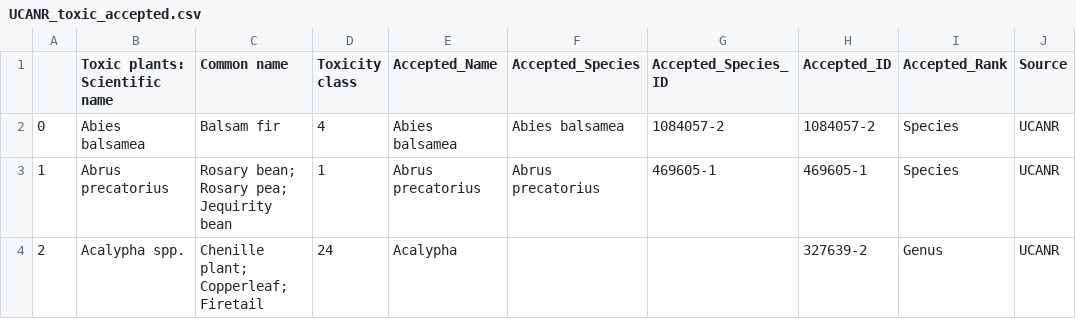
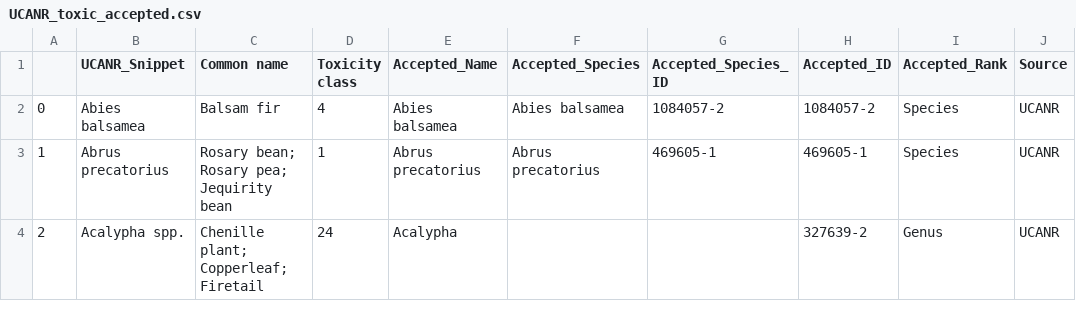
Before and after one commit to alrichardbollans/apocynaceae_rubiaceae_traits, a CSV file: poison_vars/temp_outputs/UCANR_toxic_accepted.csv, drawn as a sheet; only a part is shown.

Commit message:
Make output agnostic to family. Add name snippets from each source

```diff
--- a/poison_vars/temp_outputs/UCANR_toxic_accepted.csv
+++ b/poison_vars/temp_outputs/UCANR_toxic_accepted.csv
@@ -1,2 +1,2 @@
-,Toxic plants: Scientific name,Common name,Toxicity class,Accepted_Name,Accepted_Species,Accepted_Species_ID,Accepted_ID,Accepted_Rank,Source
+,UCANR_Snippet,Common name,Toxicity class,Accepted_Name,Accepted_Species,Accepted_Species_ID,Accepted_ID,Accepted_Rank,Source
 0,Abies balsamea,Balsam fir,4,Abies balsamea,Abies balsamea,1084057-2,1084057-2,Species,UCANR
```
Also changed, not shown: poison_vars/temp_outputs/CPCS_nontoxic_accepted.csv, poison_vars/temp_outputs/CPCS_toxic_accepted.csv, 8 other files.
